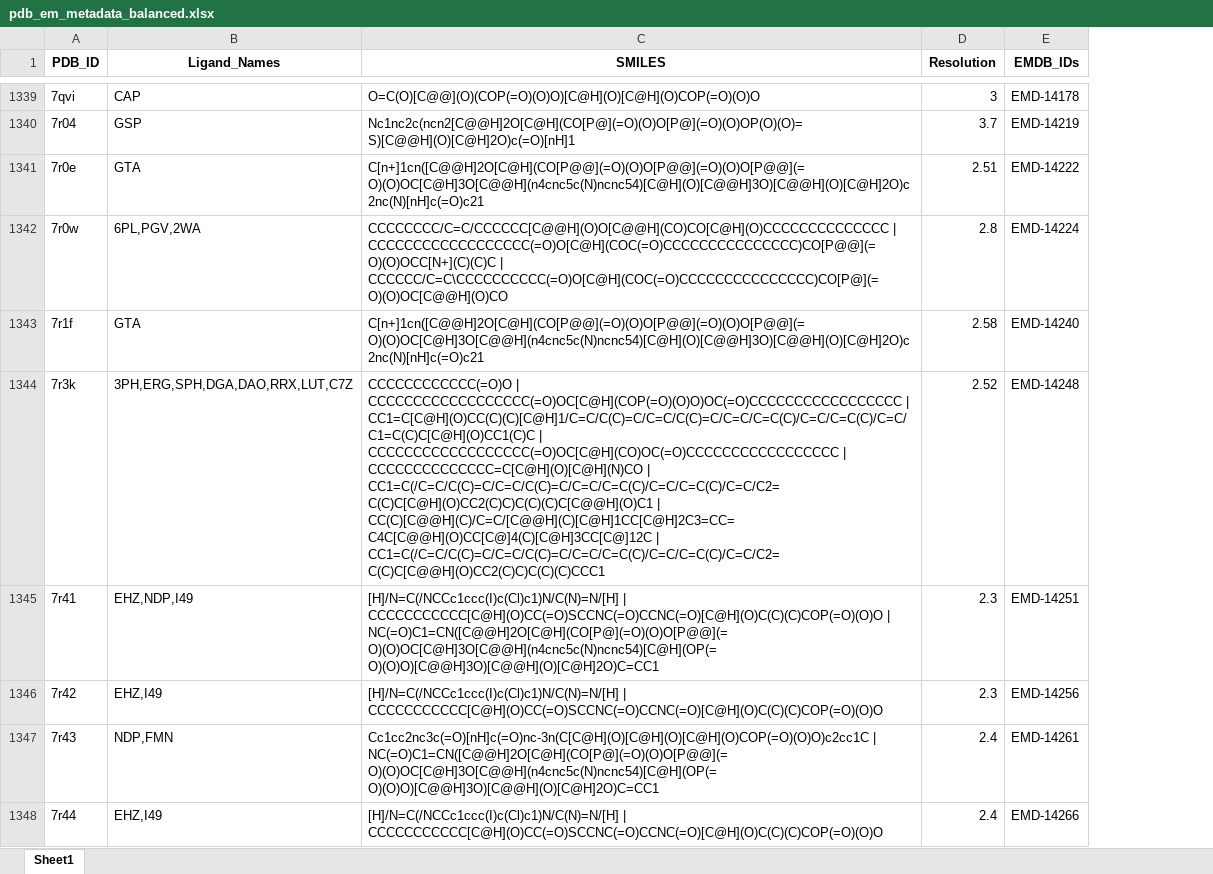
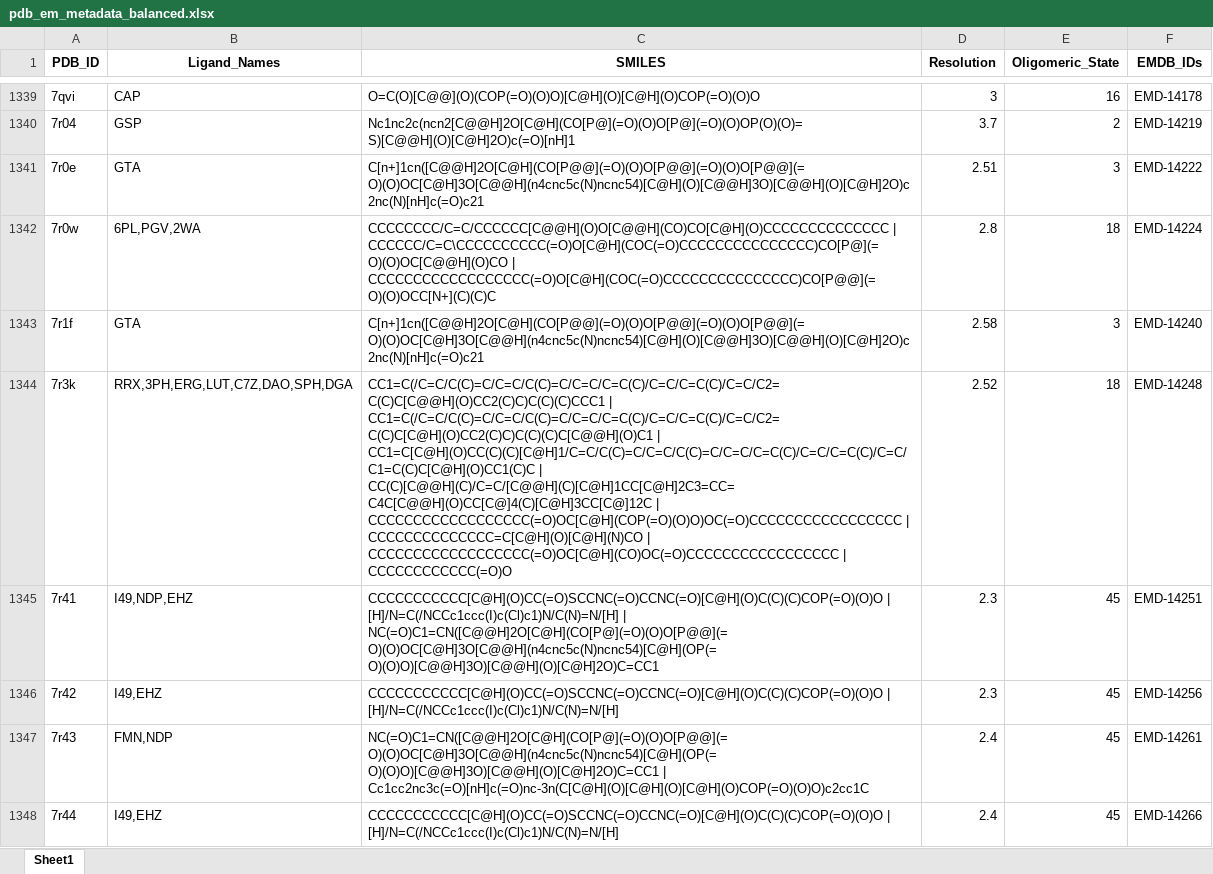
Before and after one commit to nandanhaloi123/CryoLigate, an Excel workbook: data/metadata/pdb_em_metadata_balanced.xlsx, sheet Sheet1, drawn as a sheet; only a part is shown, gaps mark what is left out; values as stored, in another font and other column widths than the file's, no borders; the diff covers the shown part only; the diff names each change by its address in the sheet, - before the commit and + after, or states it on an @@ line.

Commit message:
working with a larger dataset, download finished for 2000 around entires.

```diff
--- a/data/metadata/pdb_em_metadata_balanced.xlsx (sheet Sheet1)
+++ b/data/metadata/pdb_em_metadata_balanced.xlsx (sheet Sheet1)
+column E (Oligomeric_State), rows 1339-1348: 16 | 2 | 3 | 18 | 3 | 18 | 45 | 45 | 45 | 45
-C1342 (SMILES): CCCCCCCC/C=C/CCCCCC[C@@H](O)O[C@@H](CO)CO[C@H](O)CCCCCCCCCCCCCC | CCCCCCCCCCCCCCCCCC(=O)O[C@H](COC(=O)CCCCCCCCCCCCCCC)CO[P@@](=O)(O)OCC[N+](C)(C)C | CCCCCC/C=C\CCCCCCCCCC(=O)O[C@H](COC(=O)CCCCCCCCCCCCCCC)CO[P@](=O)(O)OC[C@@H](O)CO
+C1342 (SMILES): CCCCCCCC/C=C/CCCCCC[C@@H](O)O[C@@H](CO)CO[C@H](O)CCCCCCCCCCCCCC | CCCCCC/C=C\CCCCCCCCCC(=O)O[C@H](COC(=O)CCCCCCCCCCCCCCC)CO[P@](=O)(O)OC[C@@H](O)CO | CCCCCCCCCCCCCCCCCC(=O)O[C@H](COC(=O)CCCCCCCCCCCCCCC)CO[P@@](=O)(O)OCC[N+](C)(C)C
-B1344 (Ligand_Names): 3PH,ERG,SPH,DGA,DAO,RRX,LUT,C7Z
+B1344 (Ligand_Names): RRX,3PH,ERG,LUT,C7Z,DAO,SPH,DGA
-C1344 (SMILES): CCCCCCCCCCCC(=O)O | CCCCCCCCCCCCCCCCCC(=O)OC[C@H](COP(=O)(O)O)OC(=O)CCCCCCCCCCCCCCCCC | CC1=C[C@H](O)CC(C)(C)[C@H]1/C=C/C(C)=C/C=C/C(C)=C/C=C/C=C(C)/C=C/C=C(C)/C=C/C1=C(C)C[C@H](O)CC1(C)C | CCCCCCCCCCCCCCCCCC(=O)OC[C@H](CO)OC(=O)CCCCCCCCCCCCCCCCC | CCCCCCCCCCCCCC=C[C@H](O)[C@H](N)CO | CC1=C(/C=C/C(C)=C/C=C/C(C)=C/C=C/C=C(C)/C=C/C=C(C)/C=C/C2=C(C)C[C@H](O)CC2(C)C)C(C)(C)C[C@@H](O)C1 | CC(C)[C@@H](C)/C=C/[C@@H](C)[C@H]1CC[C@H]2C3=CC=C4C[C@@H](O)CC[C@]4(C)[C@H]3CC[C@]12C | CC1=C(/C=C/C(C)=C/C=C/C(C)=C/C=C/C=C(C)/C=C/C=C(C)/C=C/C2=C(C)C[C@@H](O)CC2(C)C)C(C)(C)CCC1
+C1344 (SMILES): CC1=C(/C=C/C(C)=C/C=C/C(C)=C/C=C/C=C(C)/C=C/C=C(C)/C=C/C2=C(C)C[C@@H](O)CC2(C)C)C(C)(C)CCC1 | CC1=C(/C=C/C(C)=C/C=C/C(C)=C/C=C/C=C(C)/C=C/C=C(C)/C=C/C2=C(C)C[C@H](O)CC2(C)C)C(C)(C)C[C@@H](O)C1 | CC1=C[C@H](O)CC(C)(C)[C@H]1/C=C/C(C)=C/C=C/C(C)=C/C=C/C=C(C)/C=C/C=C(C)/C=C/C1=C(C)C[C@H](O)CC1(C)C | CC(C)[C@@H](C)/C=C/[C@@H](C)[C@H]1CC[C@H]2C3=CC=C4C[C@@H](O)CC[C@]4(C)[C@H]3CC[C@]12C | CCCCCCCCCCCCCCCCCC(=O)OC[C@H](COP(=O)(O)O)OC(=O)CCCCCCCCCCCCCCCCC | CCCCCCCCCCCCCC=C[C@H](O)[C@H](N)CO | CCCCCCCCCCCCCCCCCC(=O)OC[C@H](CO)OC(=O)CCCCCCCCCCCCCCCCC | CCCCCCCCCCCC(=O)O
-B1345 (Ligand_Names): EHZ,NDP,I49
+B1345 (Ligand_Names): I49,NDP,EHZ
-C1345 (SMILES): [H]/N=C(/NCCc1ccc(I)c(Cl)c1)N/C(N)=N/[H] | CCCCCCCCCCC[C@H](O)CC(=O)SCCNC(=O)CCNC(=O)[C@H](O)C(C)(C)COP(=O)(O)O | NC(=O)C1=CN([C@@H]2O[C@H](CO[P@](=O)(O)O[P@@](=O)(O)OC[C@H]3O[C@@H](n4cnc5c(N)ncnc54)[C@H](OP(=O)(O)O)[C@@H]3O)[C@@H](O)[C@H]2O)C=CC1
+C1345 (SMILES): CCCCCCCCCCC[C@H](O)CC(=O)SCCNC(=O)CCNC(=O)[C@H](O)C(C)(C)COP(=O)(O)O | [H]/N=C(/NCCc1ccc(I)c(Cl)c1)N/C(N)=N/[H] | NC(=O)C1=CN([C@@H]2O[C@H](CO[P@](=O)(O)O[P@@](=O)(O)OC[C@H]3O[C@@H](n4cnc5c(N)ncnc54)[C@H](OP(=O)(O)O)[C@@H]3O)[C@@H](O)[C@H]2O)C=CC1
-B1346 (Ligand_Names): EHZ,I49
+B1346 (Ligand_Names): I49,EHZ
-C1346 (SMILES): [H]/N=C(/NCCc1ccc(I)c(Cl)c1)N/C(N)=N/[H] | CCCCCCCCCCC[C@H](O)CC(=O)SCCNC(=O)CCNC(=O)[C@H](O)C(C)(C)COP(=O)(O)O
+C1346 (SMILES): CCCCCCCCCCC[C@H](O)CC(=O)SCCNC(=O)CCNC(=O)[C@H](O)C(C)(C)COP(=O)(O)O | [H]/N=C(/NCCc1ccc(I)c(Cl)c1)N/C(N)=N/[H]
-B1347 (Ligand_Names): NDP,FMN
+B1347 (Ligand_Names): FMN,NDP
-C1347 (SMILES): Cc1cc2nc3c(=O)[nH]c(=O)nc-3n(C[C@H](O)[C@H](O)[C@H](O)COP(=O)(O)O)c2cc1C | NC(=O)C1=CN([C@@H]2O[C@H](CO[P@](=O)(O)O[P@@](=O)(O)OC[C@H]3O[C@@H](n4cnc5c(N)ncnc54)[C@H](OP(=O)(O)O)[C@@H]3O)[C@@H](O)[C@H]2O)C=CC1
+C1347 (SMILES): NC(=O)C1=CN([C@@H]2O[C@H](CO[P@](=O)(O)O[P@@](=O)(O)OC[C@H]3O[C@@H](n4cnc5c(N)ncnc54)[C@H](OP(=O)(O)O)[C@@H]3O)[C@@H](O)[C@H]2O)C=CC1 | Cc1cc2nc3c(=O)[nH]c(=O)nc-3n(C[C@H](O)[C@H](O)[C@H](O)COP(=O)(O)O)c2cc1C
-B1348 (Ligand_Names): EHZ,I49
+B1348 (Ligand_Names): I49,EHZ
-C1348 (SMILES): [H]/N=C(/NCCc1ccc(I)c(Cl)c1)N/C(N)=N/[H] | CCCCCCCCCCC[C@H](O)CC(=O)SCCNC(=O)CCNC(=O)[C@H](O)C(C)(C)COP(=O)(O)O
+C1348 (SMILES): CCCCCCCCCCC[C@H](O)CC(=O)SCCNC(=O)CCNC(=O)[C@H](O)C(C)(C)COP(=O)(O)O | [H]/N=C(/NCCc1ccc(I)c(Cl)c1)N/C(N)=N/[H]
```
Also changed, not shown: 1051 edited cells elsewhere in this sheet, 4 other files.
